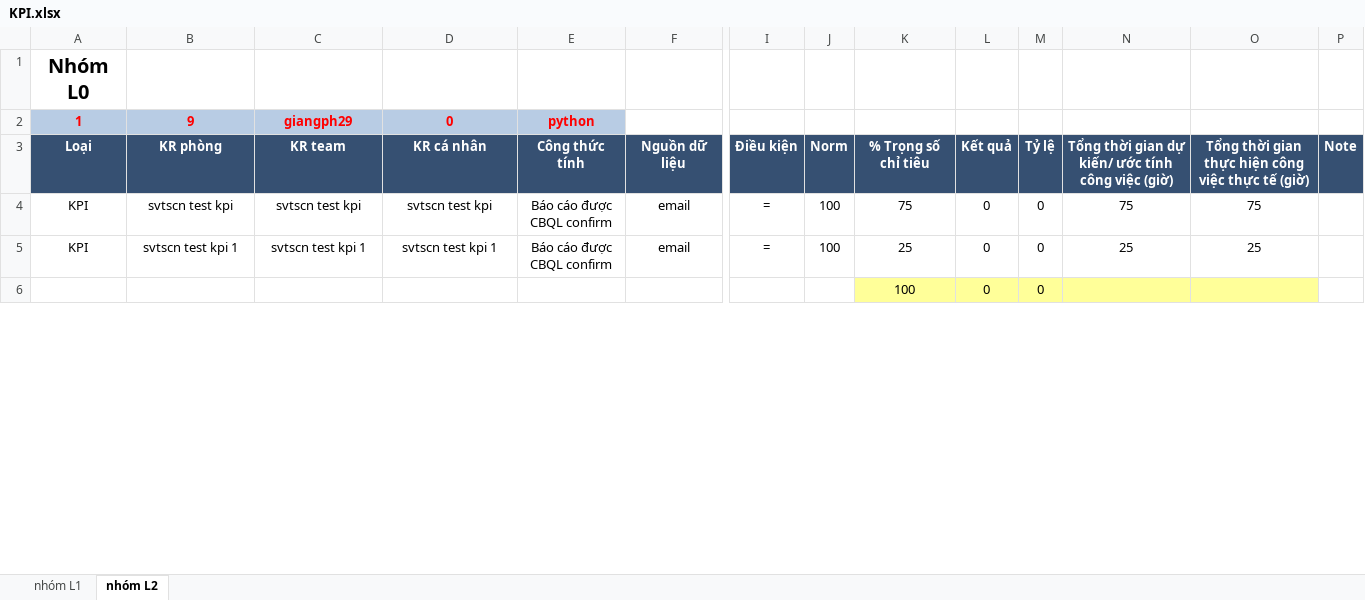
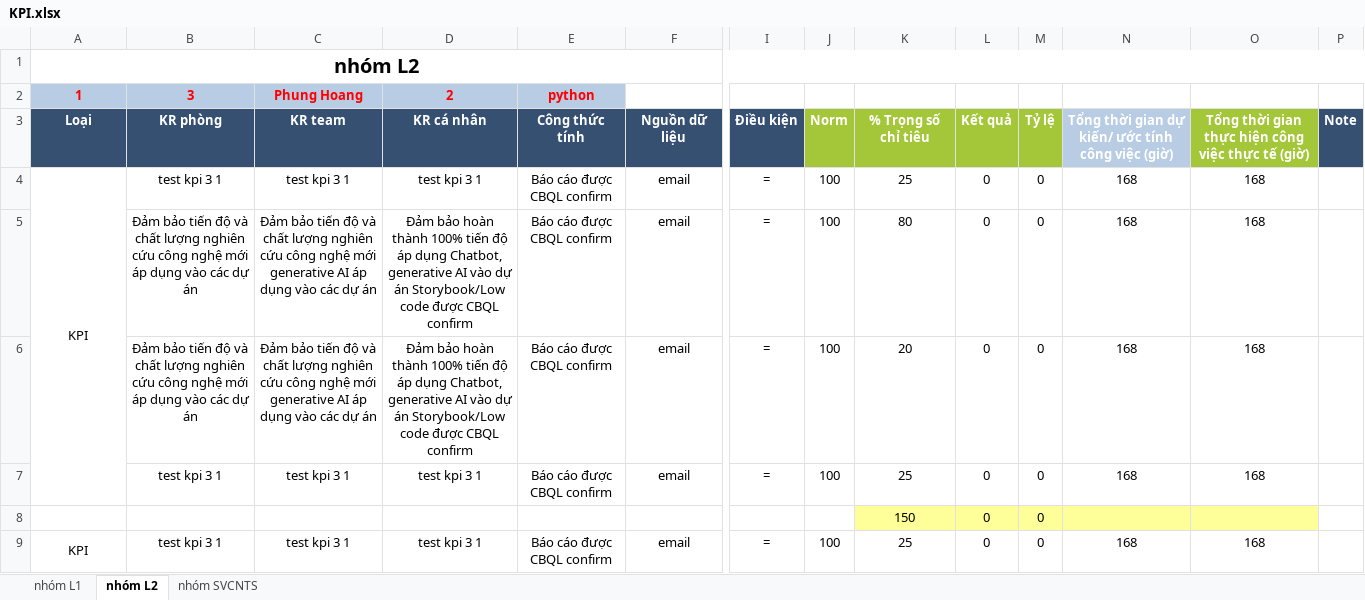
Before and after one commit to bachts/employee_manager, an Excel workbook: outputExcel/KPI.xlsx, sheet nhóm L2, drawn as a sheet; only a part is shown, gaps mark what is left out; the shorter side is filled out with more unchanged rows; values as stored, in another font and other column widths than the file's, no borders; addresses are those after the commit; rows hold the shown columns only; the diff covers the shown part only; the diff names each change by its address in the sheet, - before the commit and + after, or states it on an @@ line.

```diff
--- a/outputExcel/KPI.xlsx (sheet nhóm L2)
+++ b/outputExcel/KPI.xlsx (sheet nhóm L2)
+sheet tab: nhóm SVCNTS
-A1: Nhóm L0
+A1: nhóm L2
+A1:P1 merged
-B2: 9
+B2: 3
-C2: giangph29
+C2: Phung Hoang
-D2: 0
+D2: 2
-J3:M3 fill: #365072
+J3:M3 fill: #A4C639
-N3 fill: #365072
+N3 fill: #B8CCE4
-O3 fill: #365072
+O3 fill: #A4C639
+A4:A7 merged
-B4: svtscn test kpi
+B4: test kpi 3 1
-C4: svtscn test kpi
+C4: test kpi 3 1
-D4: svtscn test kpi
+D4: test kpi 3 1
-K4: 75
+K4: 25
-N4: 75
+N4: 168
-O4: 75
+O4: 168
+row 5:  | Đảm bảo tiến độ và chất lượng nghiên cứu công nghệ mới áp dụng vào các dự án | Đảm bảo tiến độ và chất lượng nghiên cứu công nghệ mới generative AI áp dụng vào các dự án | Đảm bảo hoàn thành 100% tiến độ áp dụng Chatbot, generative AI vào dự án Storybook/Low code được CBQL confirm | Báo cáo được CBQL confirm | email | = | 100 | 80 | 0 | 0 | 168 | 168
+row 6:  | Đảm bảo tiến độ và chất lượng nghiên cứu công nghệ mới áp dụng vào các dự án | Đảm bảo tiến độ và chất lượng nghiên cứu công nghệ mới generative AI áp dụng vào các dự án | Đảm bảo hoàn thành 100% tiến độ áp dụng Chatbot, generative AI vào dự án Storybook/Low code được CBQL confirm | Báo cáo được CBQL confirm | email | = | 100 | 20 | 0 | 0 | 168 | 168
+row 7:  | test kpi 3 1 | test kpi 3 1 | test kpi 3 1 | Báo cáo được CBQL confirm | email | = | 100 | 25 | 0 | 0 | 168 | 168
+row 8:  |  |  |  |  |  |  |  | 150 | 0 | 0
+A9:A10 merged
-B9: svtscn test kpi 1
+B9: test kpi 3 1
-C9: svtscn test kpi 1
+C9: test kpi 3 1
-D9: svtscn test kpi 1
+D9: test kpi 3 1
-N9: 25
+N9: 168
-O9: 25
+O9: 168
```
Also changed, not shown: 13 added rows, 13 edited cells and merged cells elsewhere in this sheet, sheet nhóm L1, excelSheet/nhóm L2.xlsx, excelSheet/nhóm SVCNTS.xlsx, 5 other files.
